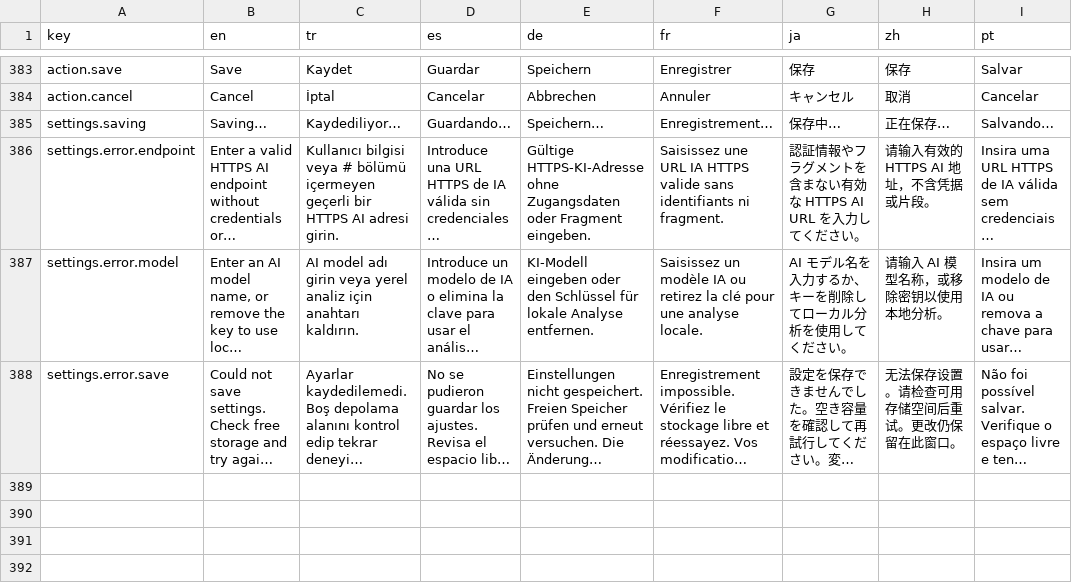
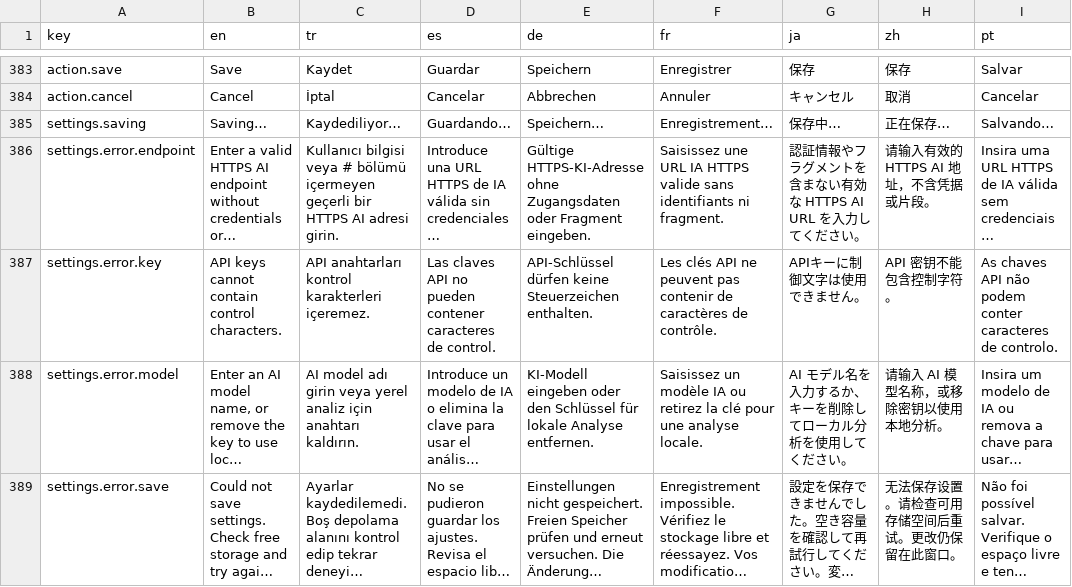
Before and after one commit to thesyntax1/NetLurker, a TSV file: android/i18n/catalog.tsv, drawn as a sheet; only a part is shown, gaps mark what is left out; long unchanged cells end in …; the diff names each change by its address in the sheet, - before the commit and + after, or states it on an @@ line.

Commit message:
Harden Android release candidate
Co-authored-by: arena-agent <297053741+arena-agent@users.noreply.github.com>

```diff
--- a/android/i18n/catalog.tsv
+++ b/android/i18n/catalog.tsv
+row 387: settings.error.key | API keys cannot contain control characters. | API anahtarları kontrol karakterleri içeremez. | Las claves API no pueden contener caracteres de control. | API-Schlüssel dürfen keine Steuerzeichen enthalten. | Les clés API ne peuvent pas contenir de caractères de contrôle. | APIキーに制御文字は使用できません。 | API 密钥不能包含控制字符。 | As chaves API não podem conter caracteres de controlo.
```
Also changed, not shown: 28 other files.
